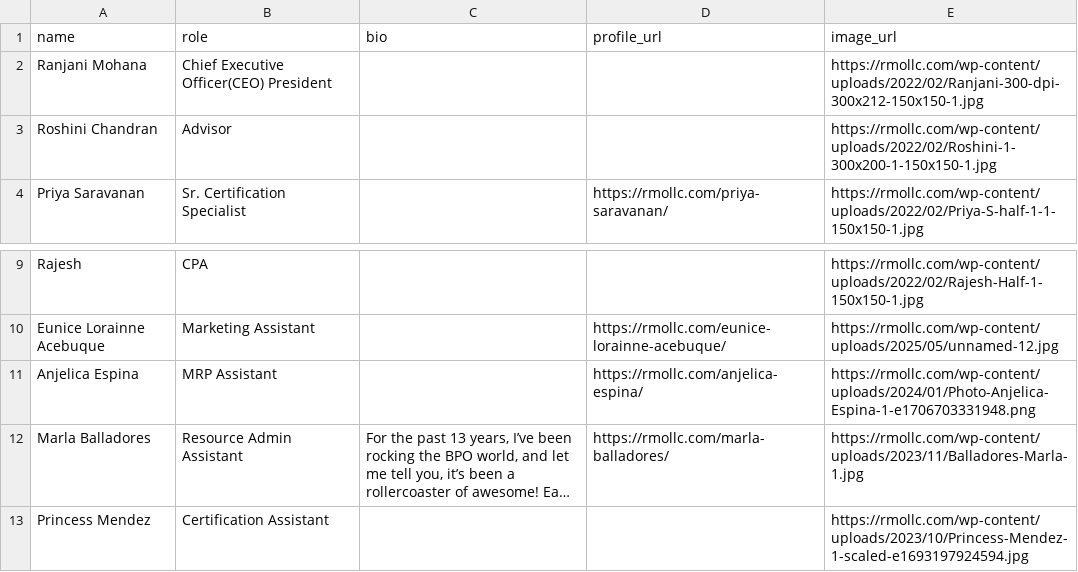
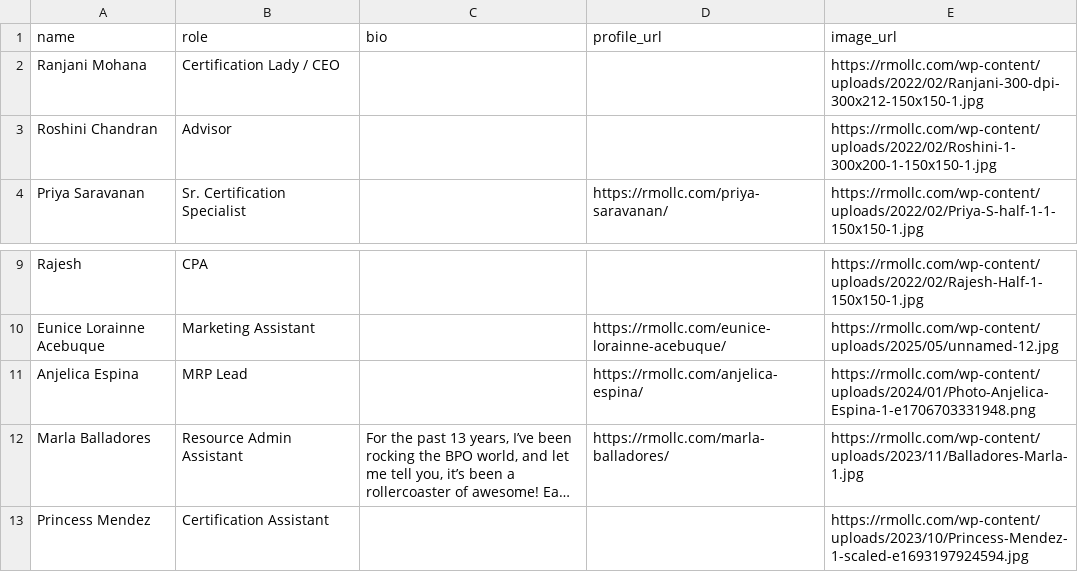
Before and after one commit to jckdanielss/RMO, a CSV file: rmollc_team_scraped_data/rmollc_team_scraped_data_final/data/team_members.csv, drawn as a sheet; only a part is shown, gaps mark what is left out; long unchanged cells end in …; the diff names each change by its address in the sheet, - before the commit and + after, or states it on an @@ line.

```diff
--- a/rmollc_team_scraped_data/rmollc_team_scraped_data_final/data/team_members.csv
+++ b/rmollc_team_scraped_data/rmollc_team_scraped_data_final/data/team_members.csv
-B2 (role): Chief Executive Officer(CEO) President
+B2 (role): Certification Lady / CEO
-B11 (role): MRP Assistant
+B11 (role): MRP Lead
```
Also changed, not shown: 11 other files.
